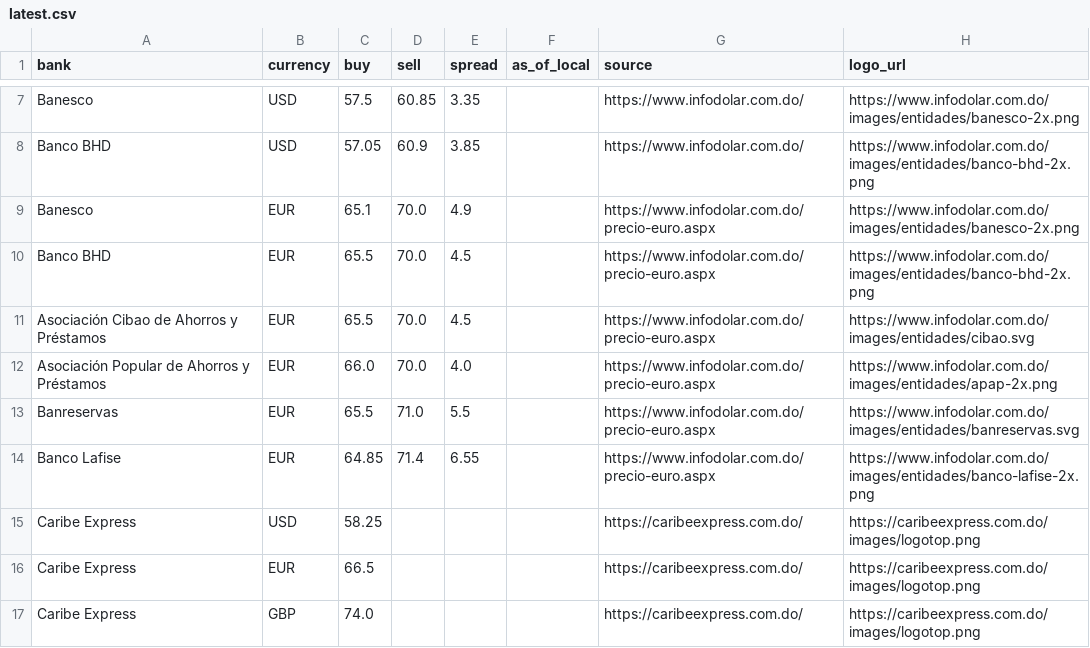
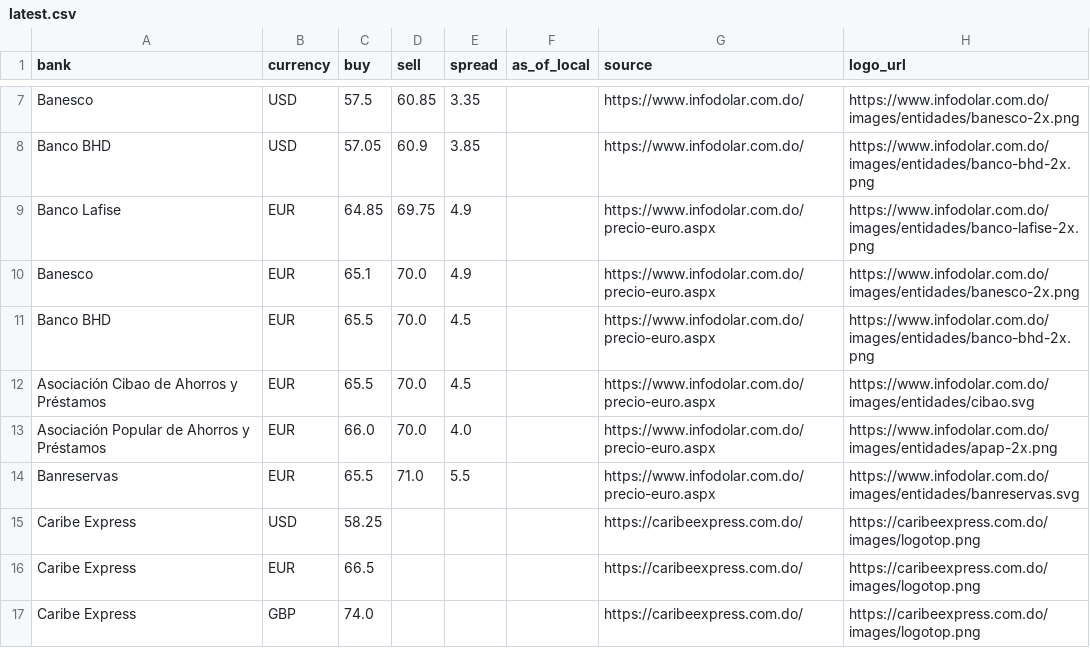
Before and after one commit to Rodyd137/infodolareuro, a CSV file: data/latest.csv, drawn as a sheet; only a part is shown, gaps mark what is left out.

```diff
--- a/data/latest.csv
+++ b/data/latest.csv
@@ -8,2 +8,3 @@ Banesco,USD,57.5,60.85,3.35,,https://www.infodolar.com.do/,https://www.infodolar
 Banco BHD,USD,57.05,60.9,3.85,,https://www.infodolar.com.do/,https://www.infodolar.com.do/images/entidades/banco-bhd-2x.png
+Banco Lafise,EUR,64.85,69.75,4.9,,https://www.infodolar.com.do/precio-euro.aspx,https://www.infodolar.com.do/images/entidades/banco-lafise-2x.png
 Banesco,EUR,65.1,70.0,4.9,,https://www.infodolar.com.do/precio-euro.aspx,https://www.infodolar.com.do/images/entidades/banesco-2x.png
@@ -13,3 +14,2 @@ Asociación Popular de Ahorros y Préstamos,EUR,66.0,70.0,4.0,,https://www.infod
 Banreservas,EUR,65.5,71.0,5.5,,https://www.infodolar.com.do/precio-euro.aspx,https://www.infodolar.com.do/images/entidades/banreservas.svg
-Banco Lafise,EUR,64.85,71.4,6.55,,https://www.infodolar.com.do/precio-euro.aspx,https://www.infodolar.com.do/images/entidades/banco-lafise-2x.png
 Caribe Express,USD,58.25,,,,https://caribeexpress.com.do/,https://caribeexpress.com.do/images/logotop.png
```
Also changed, not shown: 2 other files.
